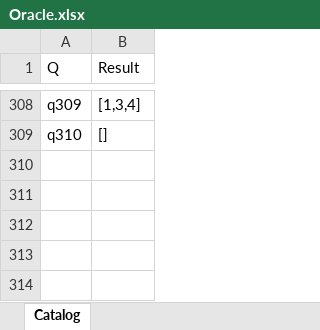
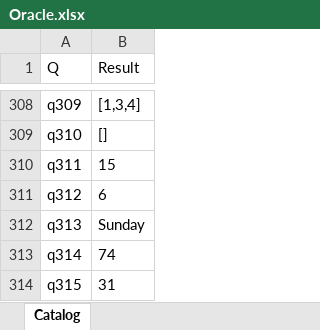
Before and after one commit to lawless-m/MrsFlow, an Excel workbook: Oracle/Oracle.xlsx, sheet Catalog, drawn as a sheet; only a part is shown, gaps mark what is left out; values as stored, in another font and other column widths than the file's, no borders; table styles not drawn; the diff names each change by its address in the sheet, - before the commit and + after, or states it on an @@ line.

Commit message:
Oracle: q311-q315 — Date.Day family (4/5 byte-exact)
Used Sunday 2026-03-15 (day 74 of year, March has 31 days).

- q311 Date.Day: both 15 ✅
- q312 Date.DayOfWeek:
  - mrsflow 0 (Sunday-based: Sun=0, Mon=1...)
  - PQ      6 (Monday-based: Mon=0, ... Sun=6)
  Real divergence in default firstDayOfWeek. Both accept an optional
  Day.* arg to override, but their defaults differ. Fixable in mrsflow
  by switching default to Monday=0.
- q313 Date.DayOfWeekName: both "Sunday" ✅
- q314 Date.DayOfYear: both 74 ✅
- q315 Date.DaysInMonth: both 31 ✅

Real bug: mrsflow Date.DayOfWeek default should be Day.Monday (=0)
to match PQ's first-day convention. Currently defaults to Sunday=0.

```diff
--- a/Oracle/Oracle.xlsx (sheet Catalog)
+++ b/Oracle/Oracle.xlsx (sheet Catalog)
+row 310: q311 | 15
+row 311: q312 | 6
+row 312: q313 | Sunday
+row 313: q314 | 74
+row 314: q315 | 31
```
Also changed, not shown: 16 other files.
